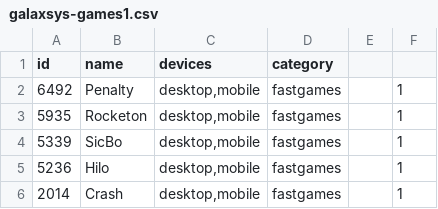
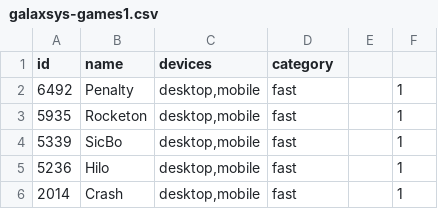
Before and after one commit to IppolitK/temp, a CSV file: galaxsys-games1.csv, drawn as a sheet.

Commit message:
Update galaxsys-games1.csv

```diff
--- a/galaxsys-games1.csv
+++ b/galaxsys-games1.csv
@@ -1,6 +1,6 @@
 id;name;devices;category;;
-6492;Penalty;desktop,mobile;fastgames;;1
-5935;Rocketon;desktop,mobile;fastgames;;1
-5339;SicBo;desktop,mobile;fastgames;;1
-5236;Hilo;desktop,mobile;fastgames;;1
-2014;Crash;desktop,mobile;fastgames;;1
+6492;Penalty;desktop,mobile;fast;;1
+5935;Rocketon;desktop,mobile;fast;;1
+5339;SicBo;desktop,mobile;fast;;1
+5236;Hilo;desktop,mobile;fast;;1
+2014;Crash;desktop,mobile;fast;;1
```
